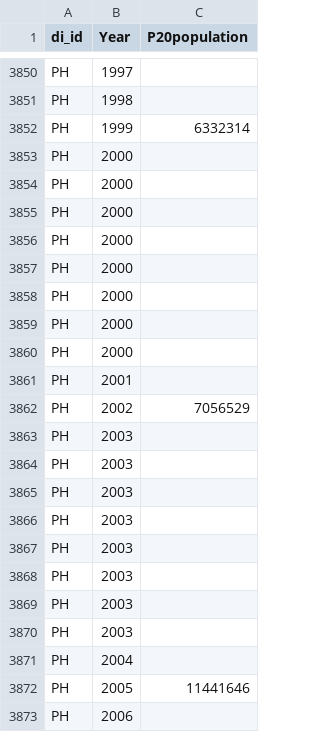
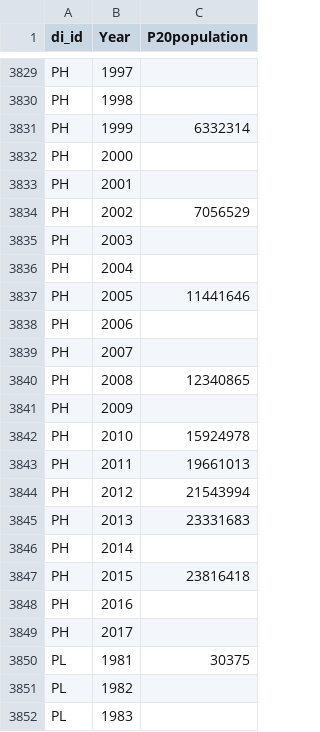
Before and after one commit to ZChristensen/poverty_trends, a CSV file: data/data_warehouse/number_of_people_in_P20.csv, drawn as a sheet; only a part is shown, gaps mark what is left out; the shorter side is filled out with more unchanged rows; the diff covers the shown part only; the diff names each change by its address in the sheet, - before the commit and + after, or states it on an @@ line.

```diff
--- a/data/data_warehouse/number_of_people_in_P20.csv
+++ b/data/data_warehouse/number_of_people_in_P20.csv
-row 3854: PH | 2000
-row 3855: PH | 2000
-row 3856: PH | 2000
-row 3857: PH | 2000
-row 3858: PH | 2000
-row 3859: PH | 2000
-row 3860: PH | 2000
-row 3864: PH | 2003
-row 3865: PH | 2003
-row 3866: PH | 2003
-row 3867: PH | 2003
-row 3868: PH | 2003
-row 3869: PH | 2003
-row 3870: PH | 2003
```
Also changed, not shown: 56 removed rows elsewhere in this file, data/data_warehouse/percent_in_P20.csv, data/data_warehouse/percent_of_population_living_less_than_320_a_day.csv, 8 other files.
